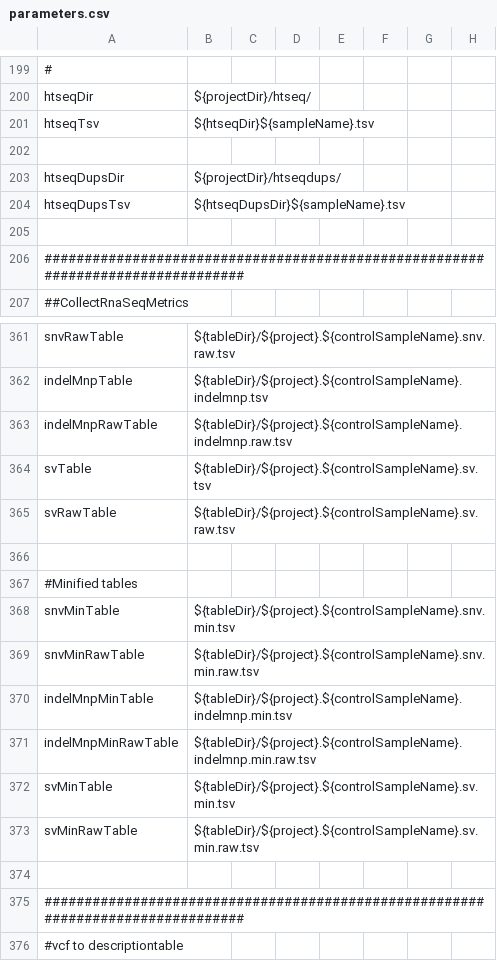
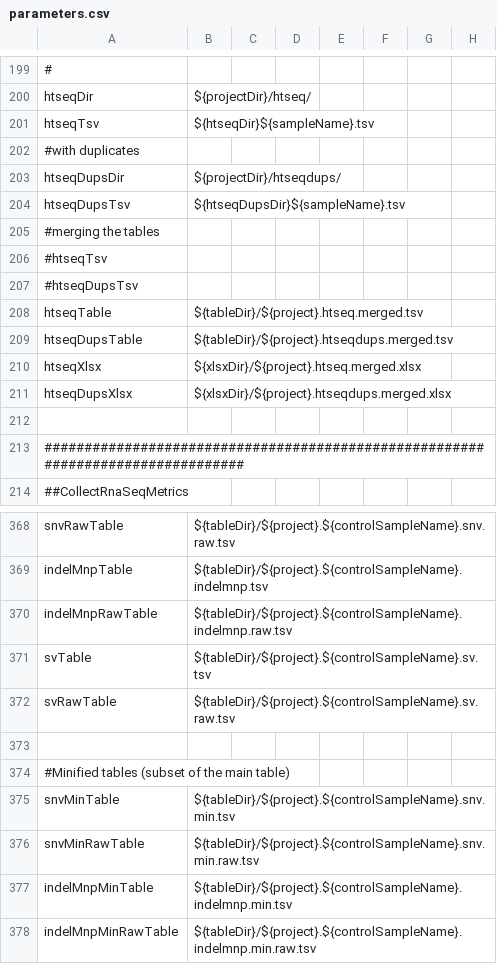
Before and after one commit to mmterpstra/molgenis-c5-TumorNormal, a CSV file: parameters.csv, drawn as a sheet; only a part is shown, gaps mark what is left out; the shorter side is filled out with more unchanged rows.

Commit message:
Update / bugfix to many files  - GenerateScripts2.sh      -  commit version tracking / software version tracking  - parameters.csv      -  moar parameters for new workflow steps  - peregrine.siteconfig.csv      - version updates  - protocols/FusionCatcher.sh      - addin the correct dir to remove  - protocols/MergeExpressionTables.sh      - because this will merge the htseq expression data to a single table  - protocols/NugenePreAlign.sh      - minor edit to overwrite old files for bbduk  - protocols/NugenePreRnaAlign.sh      - made it to conform to the protocols/NugenePreAlign.sh script  - protocols/ProjectMarkdown.sh      - uses the version/ software tracking to make a new paragraph  - protocols/SampleMarkdown.sh      - see diff  - workflow_nugenerna.csv      - new step protocols/MergeExpressionTables.sh post htseq count

```diff
--- a/parameters.csv
+++ b/parameters.csv
@@ -201,5 +201,12 @@ htseqDir,${projectDir}/htseq/
 htseqTsv,${htseqDir}${sampleName}.tsv
-
+#with duplicates
 htseqDupsDir,${projectDir}/htseqdups/
 htseqDupsTsv,${htseqDupsDir}${sampleName}.tsv
+#merging the tables
+#htseqTsv
+#htseqDupsTsv
+htseqTable,${tableDir}/${project}.htseq.merged.tsv
+htseqDupsTable,${tableDir}/${project}.htseqdups.merged.tsv
+htseqXlsx,${xlsxDir}/${project}.htseq.merged.xlsx
+htseqDupsXlsx,${xlsxDir}/${project}.htseqdups.merged.xlsx
 
@@ -366,3 +373,3 @@ svRawTable,${tableDir}/${project}.${controlSampleName}.sv.raw.tsv
 
-#Minified tables
+#Minified tables (subset of the main table)
 snvMinTable,${tableDir}/${project}.${controlSampleName}.snv.min.tsv
```
Also changed, not shown: peregrine.siteconfig.csv, workflow_nugenerna.csv, 7 other files.
